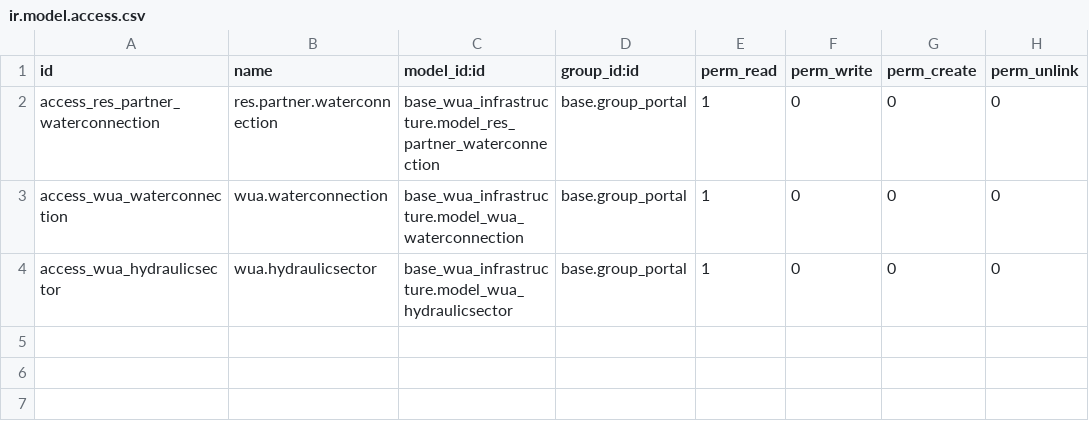
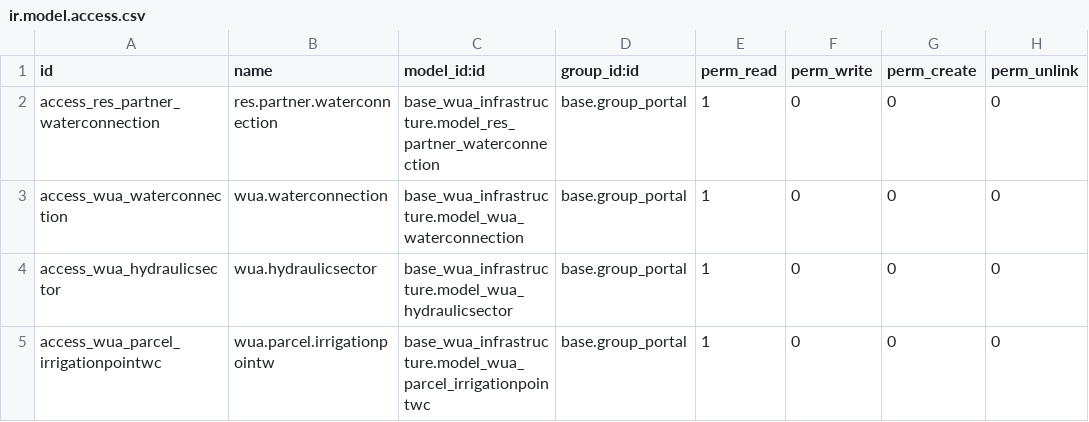
Before and after one commit to MovalAgroingenieria/wua, a CSV file: base_wua_portal_infrastructure/security/ir.model.access.csv, drawn as a sheet; the diff names each change by its address in the sheet, - before the commit and + after, or states it on an @@ line.

Commit message:
[UPD] base_wua_portal_infrastructure: Add access rights for parcel irrigation point for app support

```diff
--- a/base_wua_portal_infrastructure/security/ir.model.access.csv
+++ b/base_wua_portal_infrastructure/security/ir.model.access.csv
+row 5: access_wua_parcel_irrigationpointwc | wua.parcel.irrigationpointw | base_wua_infrastructure.model_wua_parcel_irrigationpointwc | base.group_portal | 1 | 0 | 0 | 0
```
